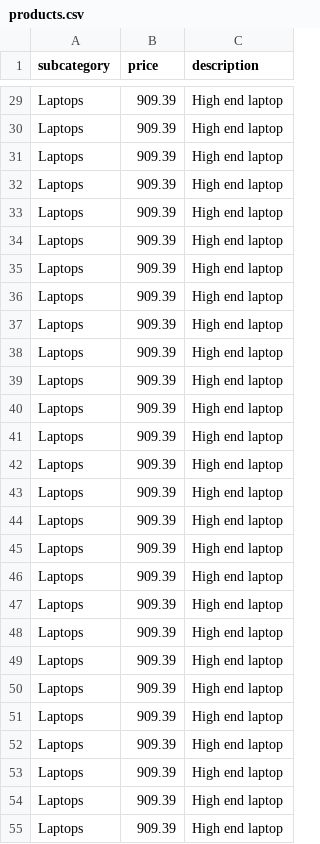
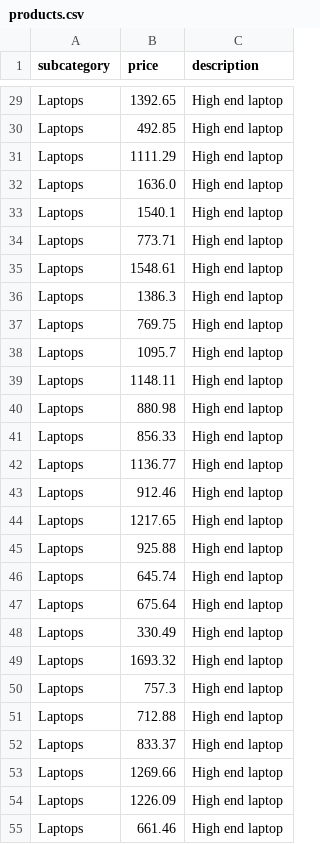
Before and after one commit to MuhammadZain4/DS_QUIZ1_SCRAPPER, a CSV file: data/products.csv, drawn as a sheet; only a part is shown, gaps mark what is left out; the diff covers the shown part only; the diff names each change by its address in the sheet, - before the commit and + after, or states it on an @@ line.

```diff
--- a/data/products.csv
+++ b/data/products.csv
-B29 (price): 909.39
+B29 (price): 1392.65
-B30 (price): 909.39
+B30 (price): 492.85
-B31 (price): 909.39
+B31 (price): 1111.29
-B32 (price): 909.39
+B32 (price): 1636.0
-B33 (price): 909.39
+B33 (price): 1540.1
-B34 (price): 909.39
+B34 (price): 773.71
-B35 (price): 909.39
+B35 (price): 1548.61
-B36 (price): 909.39
+B36 (price): 1386.3
-B37 (price): 909.39
+B37 (price): 769.75
-B38 (price): 909.39
+B38 (price): 1095.7
-B39 (price): 909.39
+B39 (price): 1148.11
-B40 (price): 909.39
+B40 (price): 880.98
-B41 (price): 909.39
+B41 (price): 856.33
-B42 (price): 909.39
+B42 (price): 1136.77
-B43 (price): 909.39
+B43 (price): 912.46
-B44 (price): 909.39
+B44 (price): 1217.65
-B45 (price): 909.39
+B45 (price): 925.88
-B46 (price): 909.39
+B46 (price): 645.74
-B47 (price): 909.39
+B47 (price): 675.64
-B48 (price): 909.39
+B48 (price): 330.49
-B49 (price): 909.39
+B49 (price): 1693.32
-B50 (price): 909.39
+B50 (price): 757.3
-B51 (price): 909.39
+B51 (price): 712.88
-B52 (price): 909.39
+B52 (price): 833.37
-B53 (price): 909.39
+B53 (price): 1269.66
-B54 (price): 909.39
+B54 (price): 1226.09
-B55 (price): 909.39
+B55 (price): 661.46
```
Also changed, not shown: 120 edited cells elsewhere in this file, data/category_summary.csv, 1 other file.
